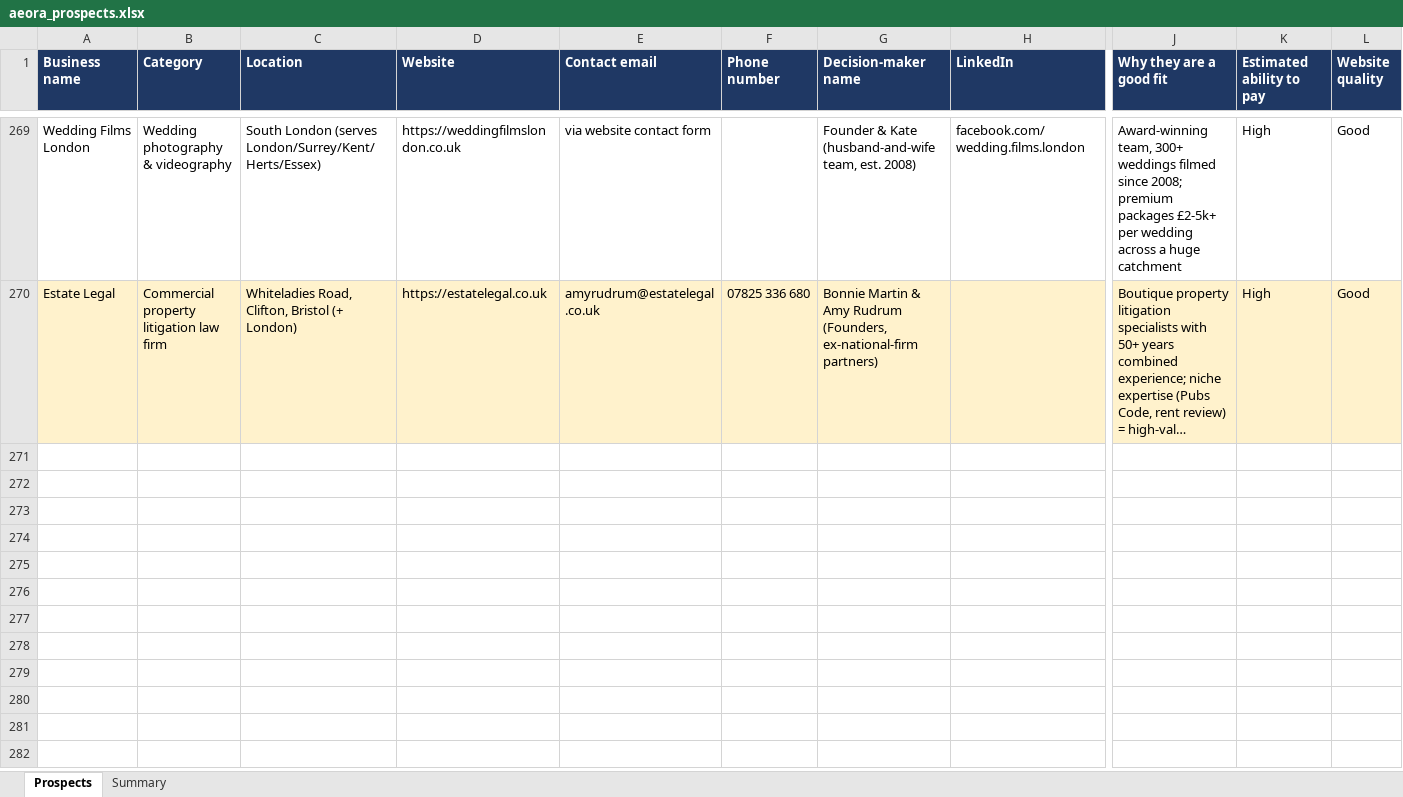
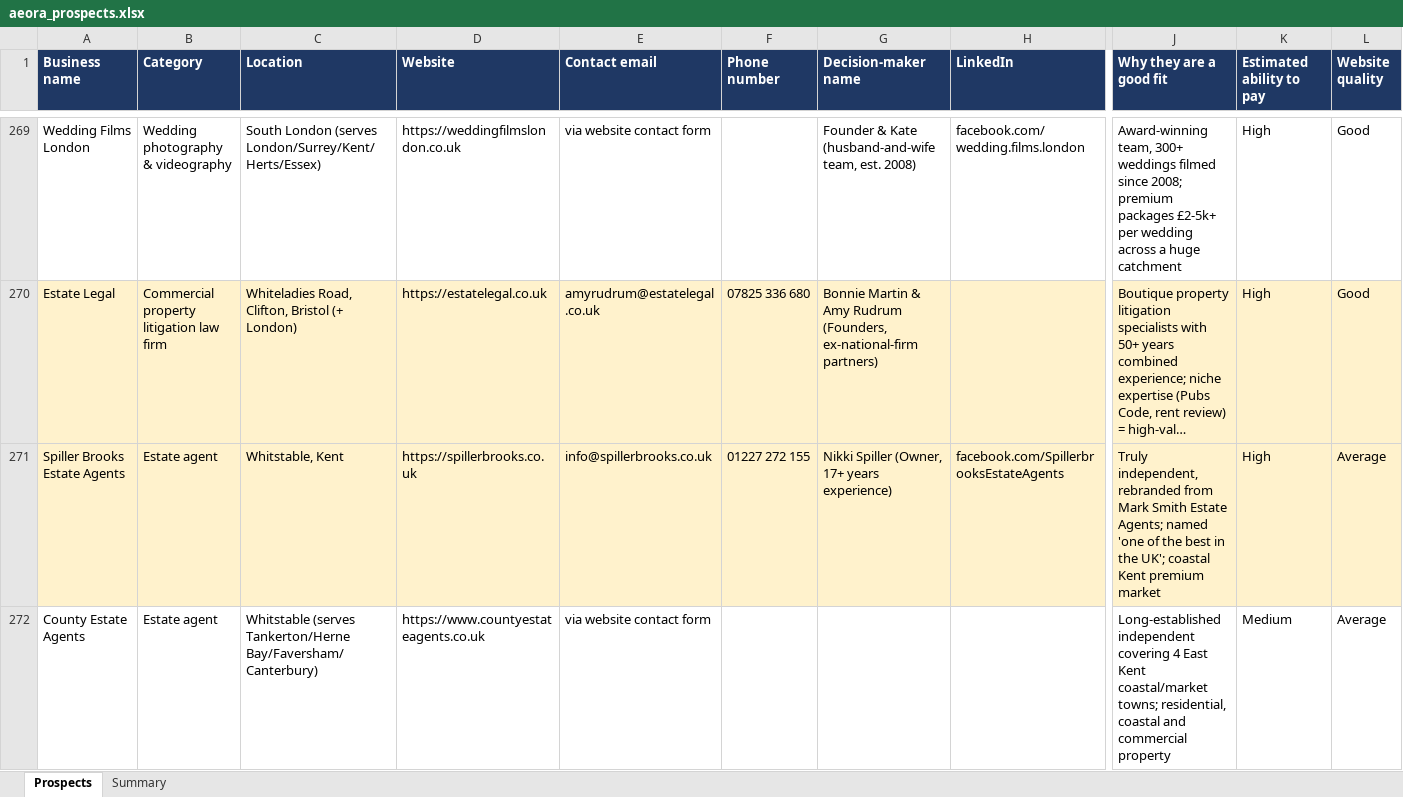
Before and after one commit to houghtonstudioco-afk/Houghton-property-partners, an Excel workbook: prospects/aeora_prospects.xlsx, sheet Prospects, drawn as a sheet; only a part is shown, gaps mark what is left out; long unchanged cells end in …; values as stored, in another font and other column widths than the file's, no borders; rows hold the shown columns only; the diff covers the shown part only; the diff names each change by its address in the sheet, - before the commit and + after, or states it on an @@ line.

```diff
--- a/prospects/aeora_prospects.xlsx (sheet Prospects)
+++ b/prospects/aeora_prospects.xlsx (sheet Prospects)
+row 271: Spiller Brooks Estate Agents | Estate agent | Whitstable, Kent | https://spillerbrooks.co.uk | info@spillerbrooks.co.uk | 01227 272 155 | Nikki Spiller (Owner, 17+ years experience) | facebook.com/SpillerbrooksEstateAgents | Truly independent, rebranded from Mark Smith Estate Agents; named 'one of the best in the UK'; coastal Kent premium market | High | Average
+row 272: County Estate Agents | Estate agent | Whitstable (serves Tankerton/Herne Bay/Faversham/Canterbury) | https://www.countyestateagents.co.uk | via website contact form |  |  |  | Long-established independent covering 4 East Kent coastal/market towns; residential, coastal and commercial property | Medium | Average
```
Also changed, not shown: 5 added rows elsewhere in this sheet, sheet Summary, 2 other files.
